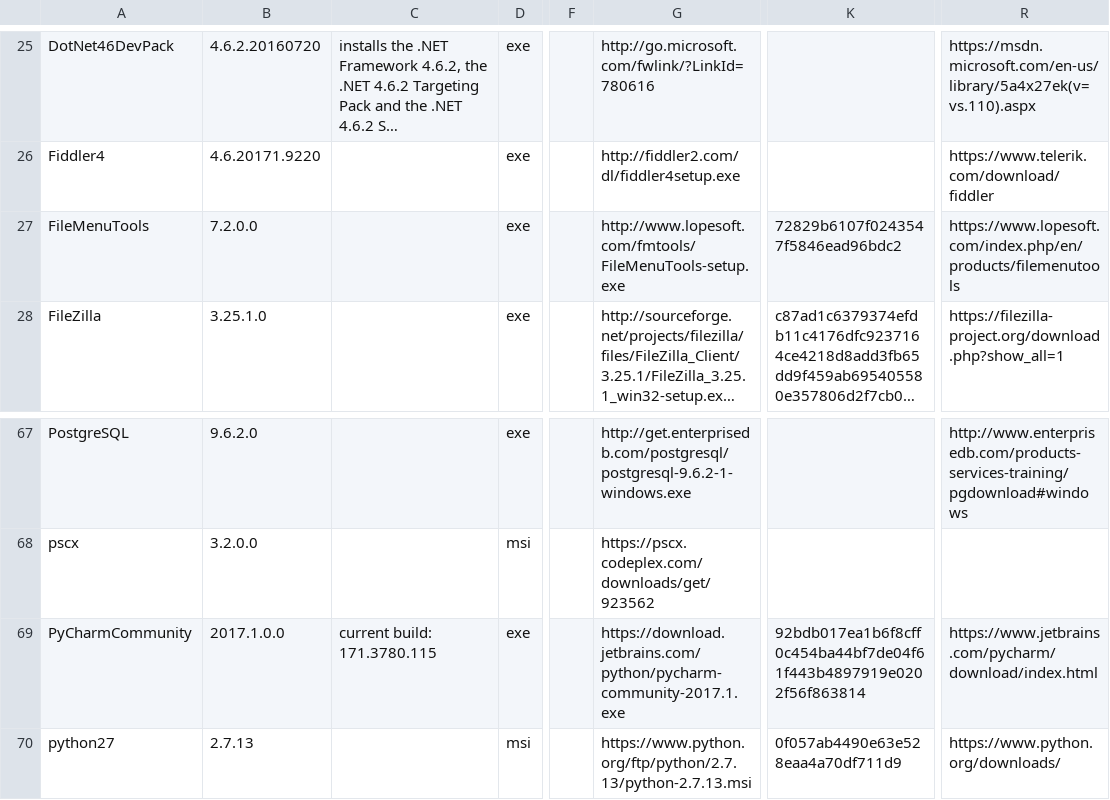
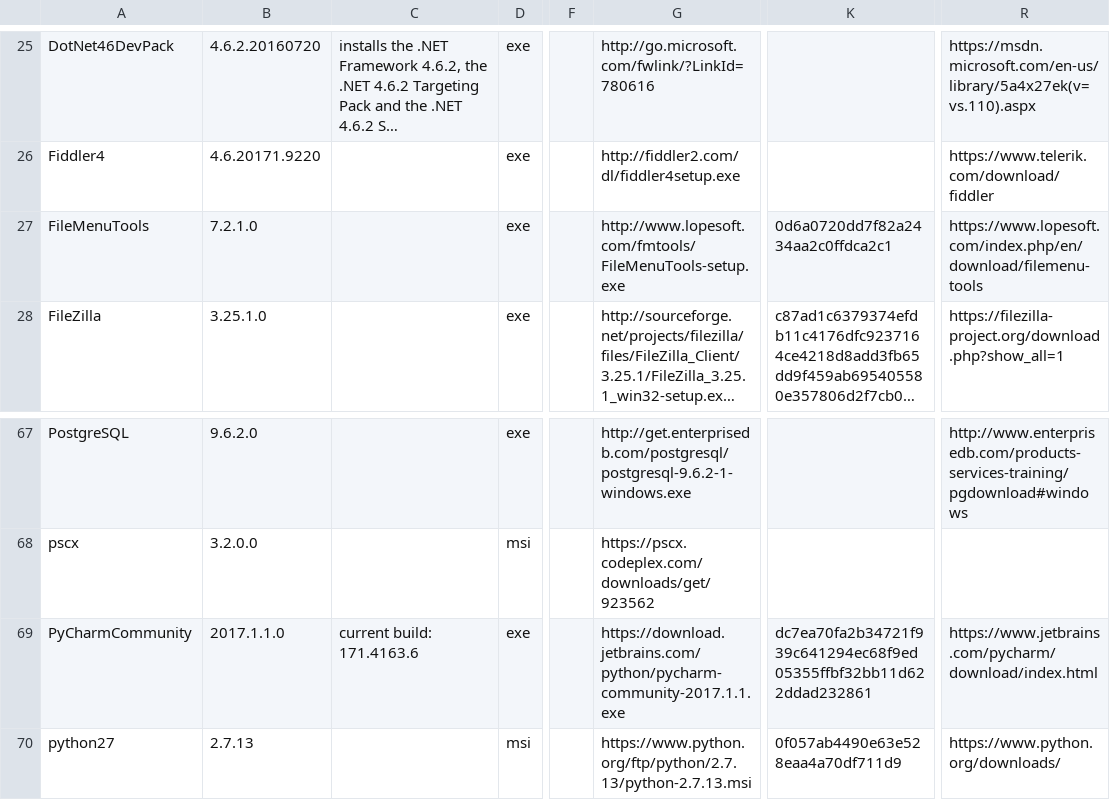
Before and after one commit to ackphht/ackphht.github.io, a CSV file: AckAptInstallDatabase.csv, drawn as a sheet; only a part is shown, gaps mark what is left out; long unchanged cells end in …; the diff names each change by its address in the sheet, - before the commit and + after, or states it on an @@ line.

Commit message:
AckApt: FileMenuTools 7.2.1, PyCharm 2017.1.1

```diff
--- a/AckAptInstallDatabase.csv
+++ b/AckAptInstallDatabase.csv
-B27: 7.2.0.0
+B27: 7.2.1.0
-K27: 72829b6107f0243547f5846ead96bdc2
+K27: 0d6a0720dd7f82a2434aa2c0ffdca2c1
-R27: https://www.lopesoft.com/index.php/en/products/filemenutools
+R27: https://www.lopesoft.com/index.php/en/download/filemenu-tools
-B69: 2017.1.0.0
+B69: 2017.1.1.0
-C69: current build: 171.3780.115
+C69: current build: 171.4163.6
-G69: https://download.jetbrains.com/python/pycharm-community-2017.1.exe
+G69: https://download.jetbrains.com/python/pycharm-community-2017.1.1.exe
-K69: 92bdb017ea1b6f8cff0c454ba44bf7de04f61f443b4897919e0202f56f863814
+K69: dc7ea70fa2b34721f939c641294ec68f9ed05355ffbf32bb11d622ddad232861
```
